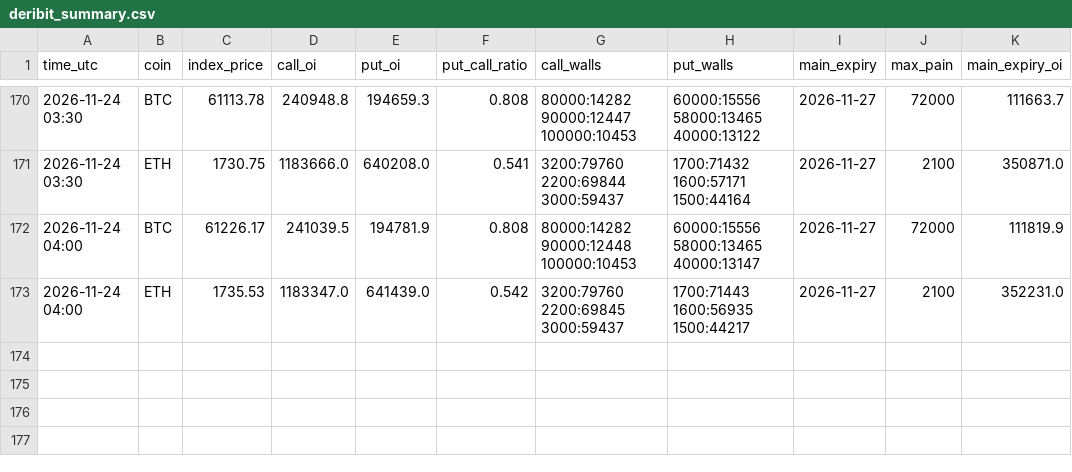
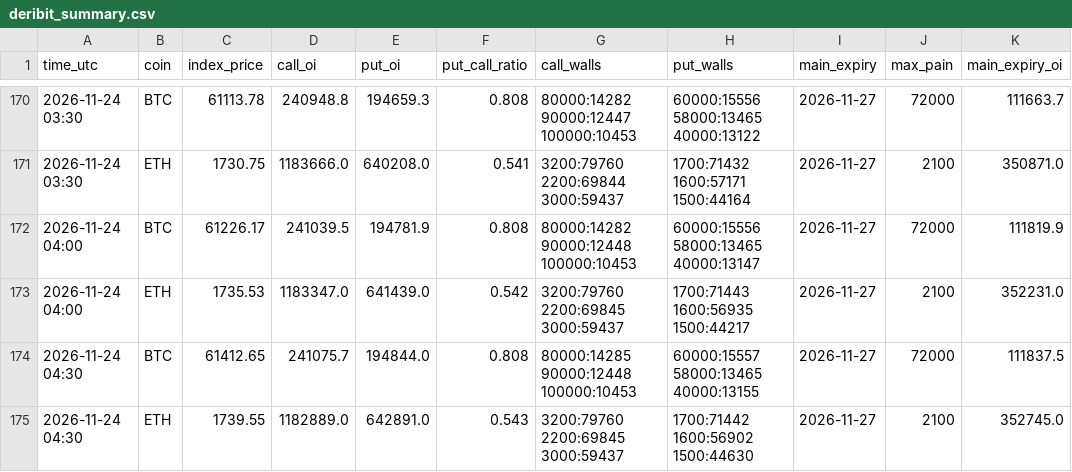
Before and after one commit to extraicy/btc-journal-data, a CSV file: data/collector/deribit_summary.csv, drawn as a sheet; only a part is shown, gaps mark what is left out; the diff names each change by its address in the sheet, - before the commit and + after, or states it on an @@ line.

```diff
--- a/data/collector/deribit_summary.csv
+++ b/data/collector/deribit_summary.csv
+row 174: 2026-11-24 04:30 | BTC | 61412.65 | 241075.7 | 194844.0 | 0.808 | 80000:14285 90000:12448 100000:10453 | 60000:15557 58000:13465 40000:13155 | 2026-11-27 | 72000 | 111837.5
+row 175: 2026-11-24 04:30 | ETH | 1739.55 | 1182889.0 | 642891.0 | 0.543 | 3200:79760 2200:69845 3000:59437 | 1700:71442 1600:56902 1500:44630 | 2026-11-27 | 2100 | 352745.0
```
Also changed, not shown: data/collector/hl_ctx_ETH_2026-11.csv, data/levels_core/2026-11-24.csv, 15 other files.
